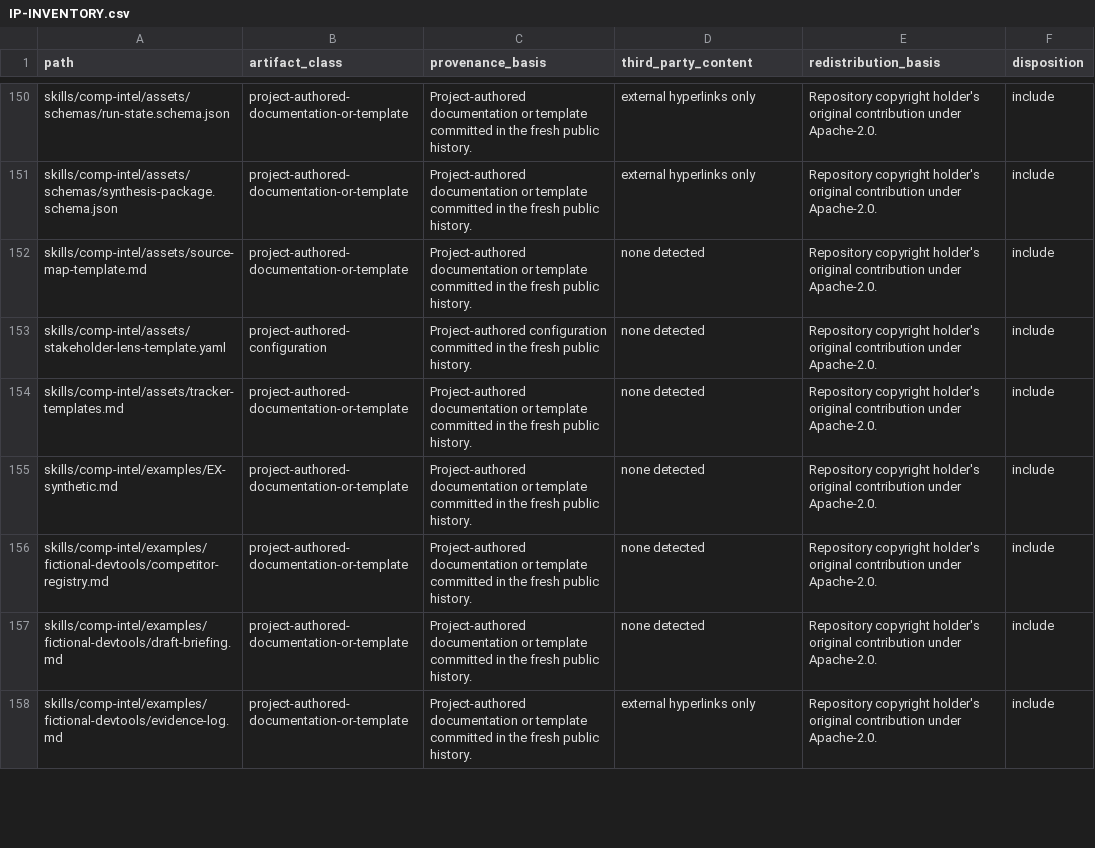
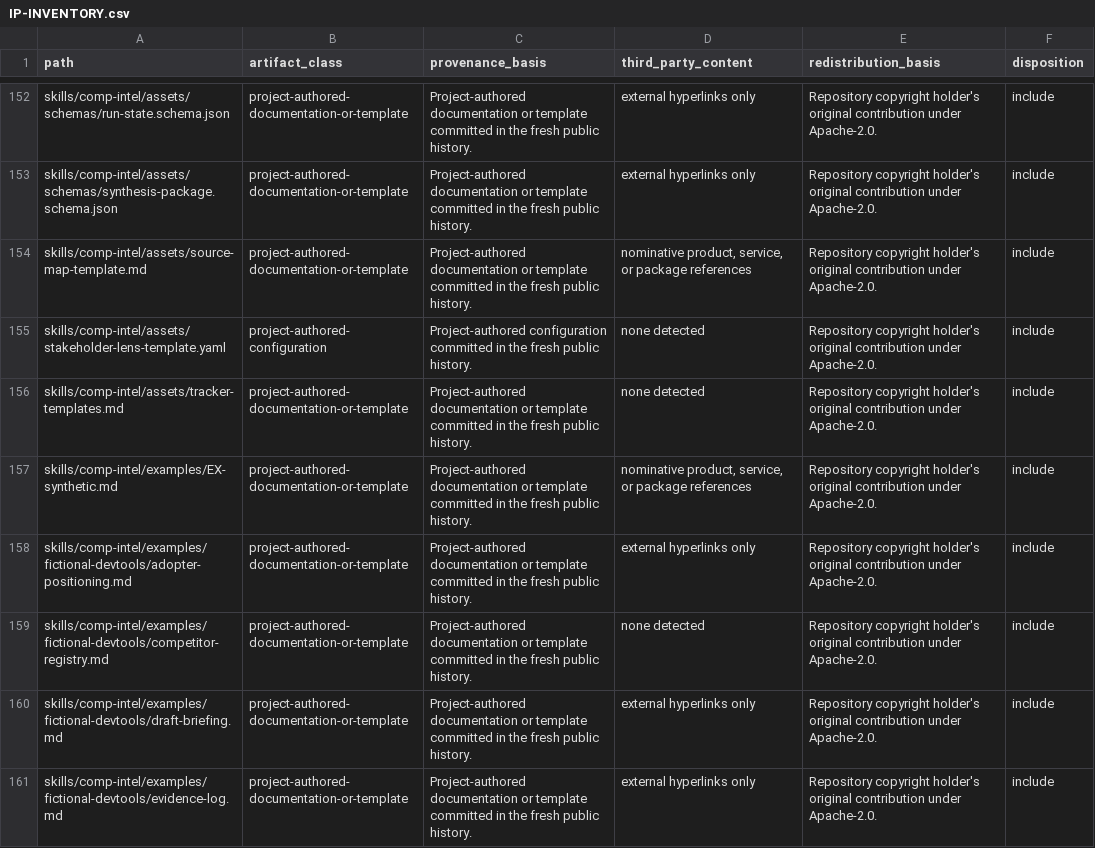
Before and after one commit to alex-bea/pmm-engine-toolkit, a CSV file: docs/legal/IP-INVENTORY.csv, drawn as a sheet; only a part is shown, gaps mark what is left out; the diff covers the shown part only.

Commit message:
Add guided competitive-intel onboarding (#8)
Co-authored-by: Alexander Bea <alexanderbea@Alexanders-MacBook-Pro.local>

```diff
--- a/docs/legal/IP-INVENTORY.csv
+++ b/docs/legal/IP-INVENTORY.csv
@@ -151,8 +153,9 @@ skills/comp-intel/assets/schemas/run-state.schema.json,project-authored-document
 skills/comp-intel/assets/schemas/synthesis-package.schema.json,project-authored-documentation-or-template,Project-authored documentation or template committed in the fresh public history.,external hyperlinks only,Repository copyright holder's original contribution under Apache-2.0.,include
-skills/comp-intel/assets/source-map-template.md,project-authored-documentation-or-template,Project-authored documentation or template committed in the fresh public history.,none detected,Repository copyright holder's original contribution under Apache-2.0.,include
+skills/comp-intel/assets/source-map-template.md,project-authored-documentation-or-template,Project-authored documentation or template committed in the fresh public history.,"nominative product, service, or package references",Repository copyright holder's original contribution under Apache-2.0.,include
 skills/comp-intel/assets/stakeholder-lens-template.yaml,project-authored-configuration,Project-authored configuration committed in the fresh public history.,none detected,Repository copyright holder's original contribution under Apache-2.0.,include
 skills/comp-intel/assets/tracker-templates.md,project-authored-documentation-or-template,Project-authored documentation or template committed in the fresh public history.,none detected,Repository copyright holder's original contribution under Apache-2.0.,include
-skills/comp-intel/examples/EX-synthetic.md,project-authored-documentation-or-template,Project-authored documentation or template committed in the fresh public history.,none detected,Repository copyright holder's original contribution under Apache-2.0.,include
+skills/comp-intel/examples/EX-synthetic.md,project-authored-documentation-or-template,Project-authored documentation or template committed in the fresh public history.,"nominative product, service, or package references",Repository copyright holder's original contribution under Apache-2.0.,include
+skills/comp-intel/examples/fictional-devtools/adopter-positioning.md,project-authored-documentation-or-template,Project-authored documentation or template committed in the fresh public history.,external hyperlinks only,Repository copyright holder's original contribution under Apache-2.0.,include
 skills/comp-intel/examples/fictional-devtools/competitor-registry.md,project-authored-documentation-or-template,Project-authored documentation or template committed in the fresh public history.,none detected,Repository copyright holder's original contribution under Apache-2.0.,include
-skills/comp-intel/examples/fictional-devtools/draft-briefing.md,project-authored-documentation-or-template,Project-authored documentation or template committed in the fresh public history.,none detected,Repository copyright holder's original contribution under Apache-2.0.,include
+skills/comp-intel/examples/fictional-devtools/draft-briefing.md,project-authored-documentation-or-template,Project-authored documentation or template committed in the fresh public history.,external hyperlinks only,Repository copyright holder's original contribution under Apache-2.0.,include
 skills/comp-intel/examples/fictional-devtools/evidence-log.md,project-authored-documentation-or-template,Project-authored documentation or template committed in the fresh public history.,external hyperlinks only,Repository copyright holder's original contribution under Apache-2.0.,include
```
Also changed, not shown: 4 added rows and 4 edited cells elsewhere in this file, 31 other files.
